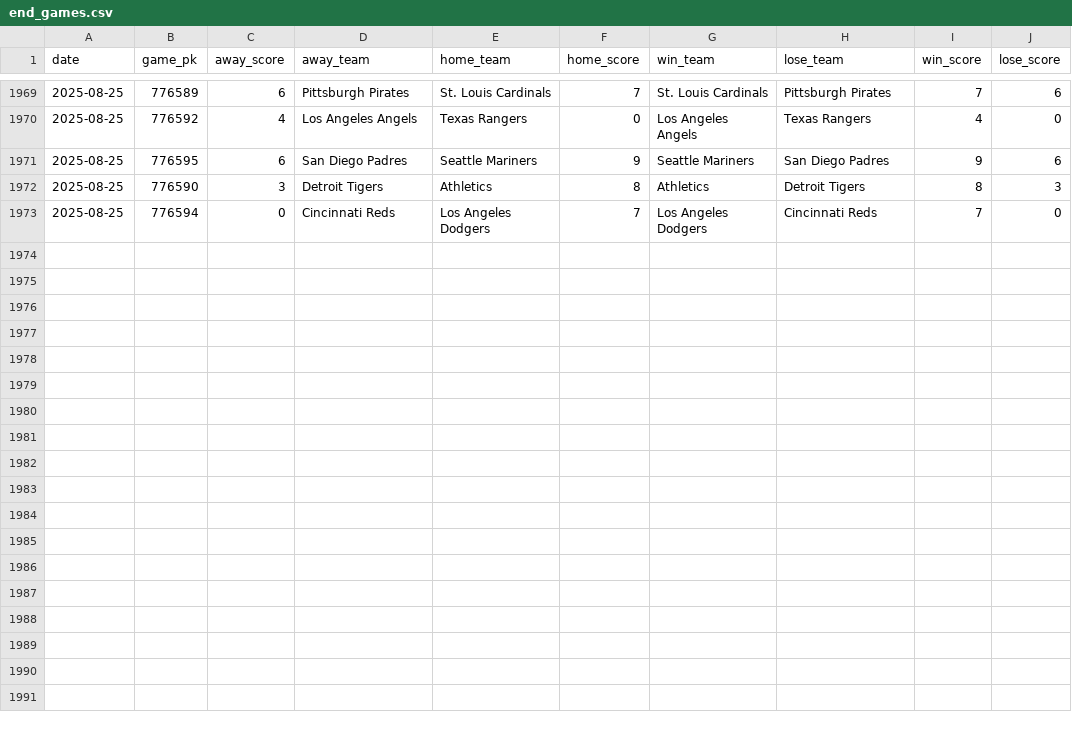
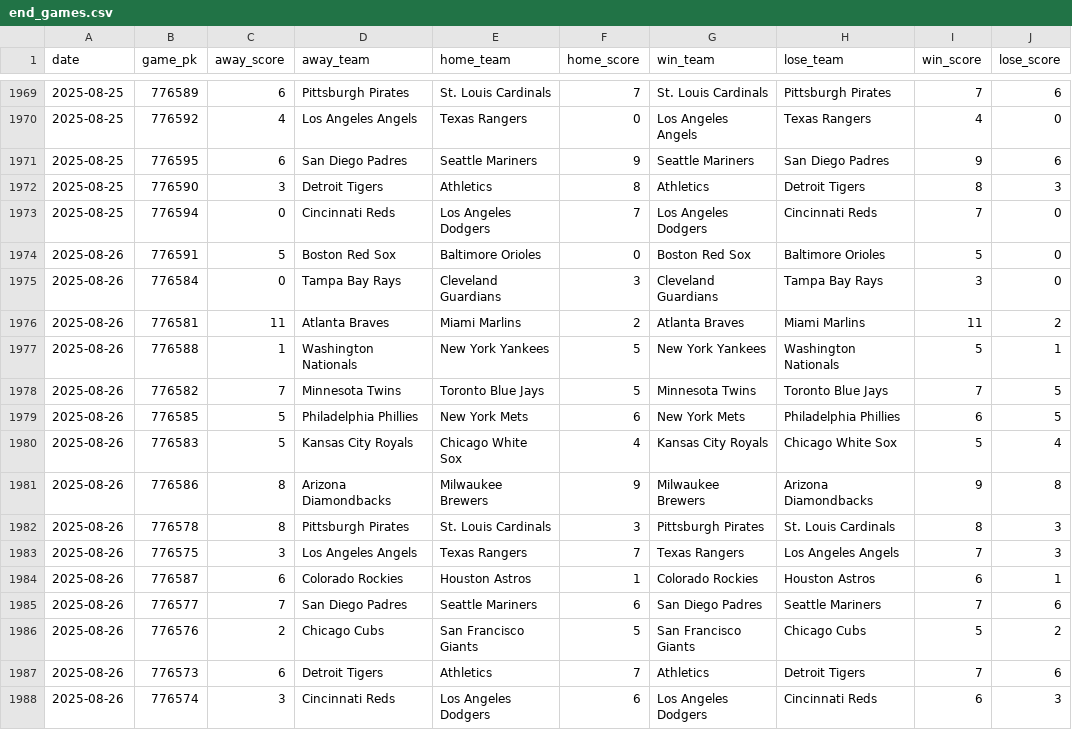
Before and after one commit to chadallison/mlb25, a CSV file: data/end_games.csv, drawn as a sheet; only a part is shown, gaps mark what is left out.

```diff
--- a/data/end_games.csv
+++ b/data/end_games.csv
@@ -1973 +1973,16 @@ date,game_pk,away_score,away_team,home_team,home_score,win_team,lose_team,win_sc
 2025-08-25,776594,0,Cincinnati Reds,Los Angeles Dodgers,7,Los Angeles Dodgers,Cincinnati Reds,7,0
+2025-08-26,776591,5,Boston Red Sox,Baltimore Orioles,0,Boston Red Sox,Baltimore Orioles,5,0
+2025-08-26,776584,0,Tampa Bay Rays,Cleveland Guardians,3,Cleveland Guardians,Tampa Bay Rays,3,0
+2025-08-26,776581,11,Atlanta Braves,Miami Marlins,2,Atlanta Braves,Miami Marlins,11,2
+2025-08-26,776588,1,Washington Nationals,New York Yankees,5,New York Yankees,Washington Nationals,5,1
+2025-08-26,776582,7,Minnesota Twins,Toronto Blue Jays,5,Minnesota Twins,Toronto Blue Jays,7,5
+2025-08-26,776585,5,Philadelphia Phillies,New York Mets,6,New York Mets,Philadelphia Phillies,6,5
+2025-08-26,776583,5,Kansas City Royals,Chicago White Sox,4,Kansas City Royals,Chicago White Sox,5,4
+2025-08-26,776586,8,Arizona Diamondbacks,Milwaukee Brewers,9,Milwaukee Brewers,Arizona Diamondbacks,9,8
+2025-08-26,776578,8,Pittsburgh Pirates,St. Louis Cardinals,3,Pittsburgh Pirates,St. Louis Cardinals,8,3
+2025-08-26,776575,3,Los Angeles Angels,Texas Rangers,7,Texas Rangers,Los Angeles Angels,7,3
+2025-08-26,776587,6,Colorado Rockies,Houston Astros,1,Colorado Rockies,Houston Astros,6,1
+2025-08-26,776577,7,San Diego Padres,Seattle Mariners,6,San Diego Padres,Seattle Mariners,7,6
+2025-08-26,776576,2,Chicago Cubs,San Francisco Giants,5,San Francisco Giants,Chicago Cubs,5,2
+2025-08-26,776573,6,Detroit Tigers,Athletics,7,Athletics,Detroit Tigers,7,6
+2025-08-26,776574,3,Cincinnati Reds,Los Angeles Dodgers,6,Los Angeles Dodgers,Cincinnati Reds,6,3
```
Also changed, not shown: 31 other files.
